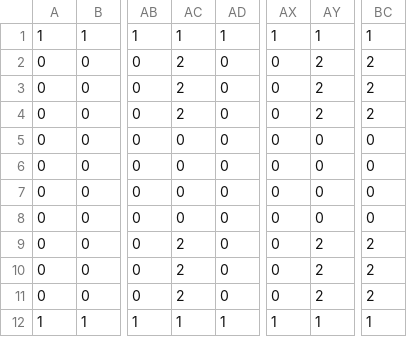
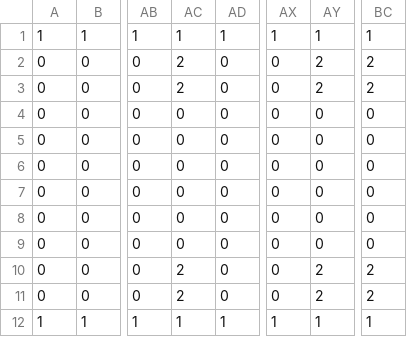
Before and after one commit to MaruyamaYuuki/TD2, a CSV file: DirectXGame/Resources/map/Stage2.csv, drawn as a sheet; only a part is shown, gaps mark what is left out; the diff names each change by its address in the sheet, - before the commit and + after, or states it on an @@ line.

```diff
--- a/DirectXGame/Resources/map/Stage2.csv
+++ b/DirectXGame/Resources/map/Stage2.csv
-AC4: 2
+AC4: 0
-AY4: 2
+AY4: 0
-BC4: 2
+BC4: 0
-AC9: 2
+AC9: 0
-AY9: 2
+AY9: 0
-BC9: 2
+BC9: 0
```
Also changed, not shown: DirectXGame/Resources/map/Stage3.csv, 1 other file.
